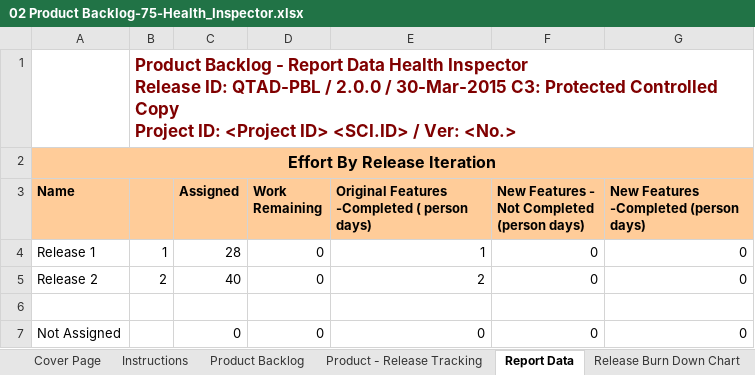
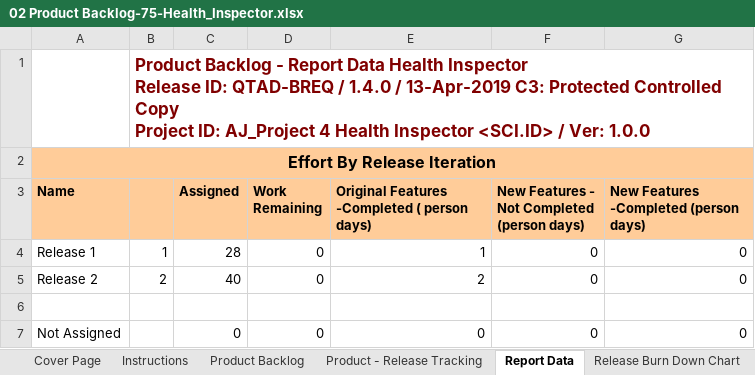
Before and after one commit to hr1780/HealthInspector, an Excel workbook: AJ_1906 AJ_Project 4 Health Inspector/Artificts/02 Product Backlog-75-Health_Inspector.xlsx, sheet Report Data, drawn as a sheet; values as stored, in another font and other column widths than the file's, no borders; charts and pictures not drawn; ↵ is a line break in a cell; the diff names each change by its address in the sheet, - before the commit and + after, or states it on an @@ line.

```diff
--- a/AJ_1906 AJ_Project 4 Health Inspector/Artificts/02 Product Backlog-75-Health_Inspector.xlsx (sheet Report Data)
+++ b/AJ_1906 AJ_Project 4 Health Inspector/Artificts/02 Product Backlog-75-Health_Inspector.xlsx (sheet Report Data)
-B1: …Release ID: QTAD-PBL / 2.0.0 / 30-Mar-2015 C3: Protected Controlled Copy ↵ Project ID: <Project ID> <SCI.ID> / Ver: <No.>
+B1: …Release ID: QTAD-BREQ / 1.4.0 / 13-Apr-2019 C3: Protected Controlled Copy ↵ Project ID: AJ_Project 4 Health Inspector <SCI.ID> / Ver: 1.0.0
```
Also changed, not shown: sheet Product - Release Tracking, sheet Product Backlog, sheet WSJF Technique, sheet Cover Page, sheet Instructions, formulas that keep their value, 8 other files.
